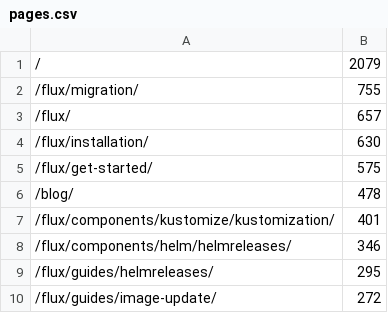
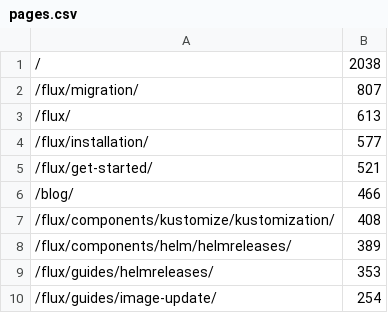
Before and after one commit to fluxcd/stats, a CSV file: pages.csv, drawn as a sheet.

```diff
--- a/pages.csv
+++ b/pages.csv
@@ -1,10 +1,10 @@
-/,2079
-/flux/migration/,755
-/flux/,657
-/flux/installation/,630
-/flux/get-started/,575
-/blog/,478
-/flux/components/kustomize/kustomization/,401
-/flux/components/helm/helmreleases/,346
-/flux/guides/helmreleases/,295
-/flux/guides/image-update/,272
+/,2038
+/flux/migration/,807
+/flux/,613
+/flux/installation/,577
+/flux/get-started/,521
+/blog/,466
+/flux/components/kustomize/kustomization/,408
+/flux/components/helm/helmreleases/,389
+/flux/guides/helmreleases/,353
+/flux/guides/image-update/,254
```
Also changed, not shown: not_found.csv, 4 other files.
